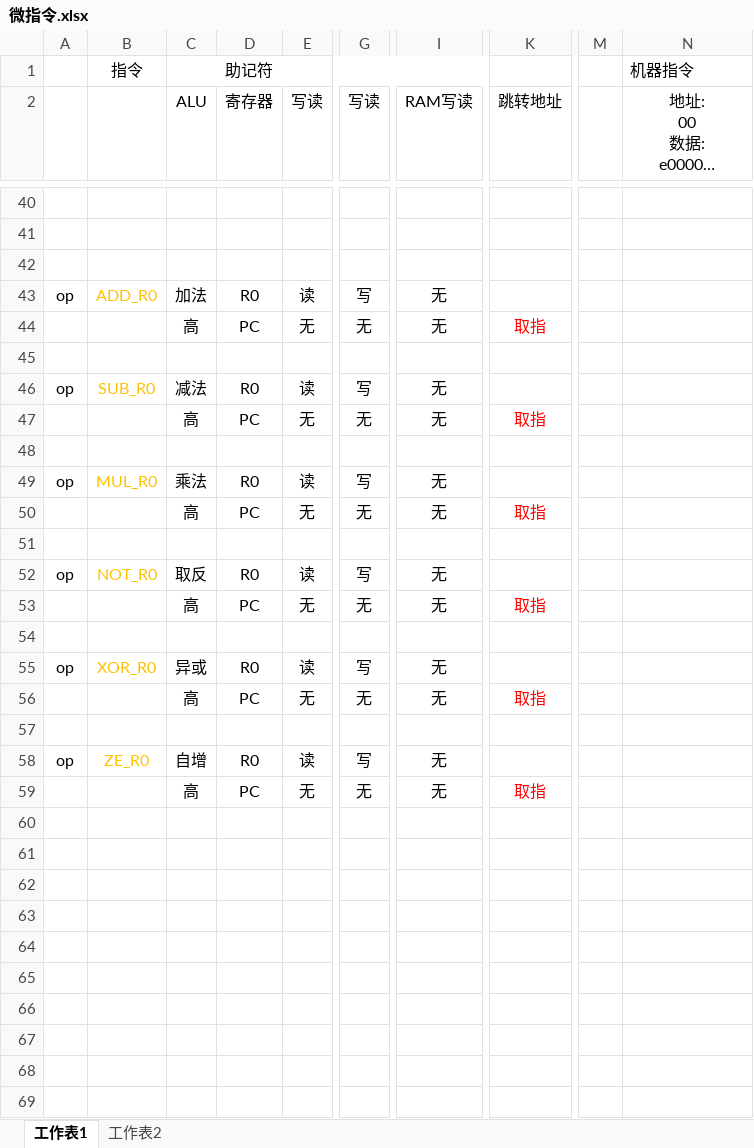
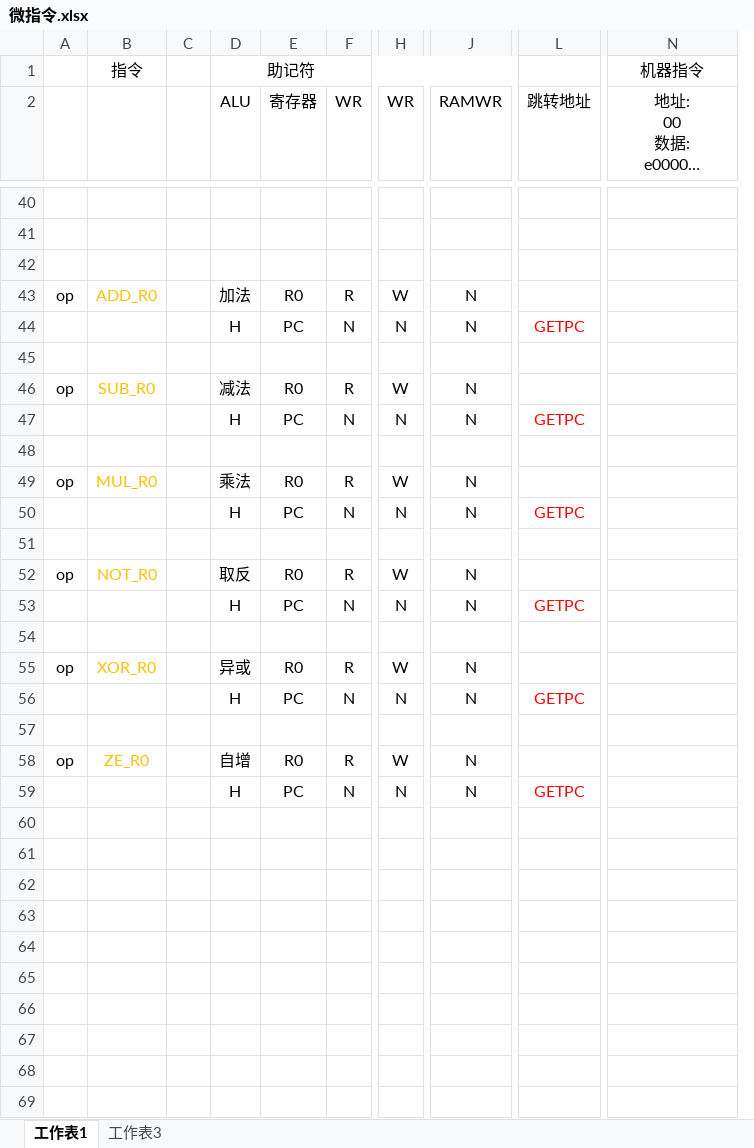
Before and after one commit to QFP-ZJT/poco, an Excel workbook: 微指令.xlsx, sheet 工作表1, drawn as a sheet; only a part is shown, gaps mark what is left out; long unchanged cells end in …; values as stored, in another font and other column widths than the file's, no borders; removed rows and columns are numbered as before the commit, all else as after; rows hold the shown columns only; the diff covers the shown part only; the diff names each change by its address in the sheet, - before the commit and + after, or states it on an @@ line.

```diff
--- a/微指令.xlsx (sheet 工作表1)
+++ b/微指令.xlsx (sheet 工作表1)
-sheet tab: 工作表2
+sheet tab: 工作表3
+column C, empty
-column E (写读), rows 43-59: 读 | 无 |  | 读 | 无 |  | 读 | 无 |  | 读 | 无 |  | 读 | 无 |  | 读 | 无
+column F (WR), rows 43-59: R | N |  | R | N |  | R | N |  | R | N |  | R | N |  | R | N
-column G (写读), rows 43-59: 写 | 无 |  | 写 | 无 |  | 写 | 无 |  | 写 | 无 |  | 写 | 无 |  | 写 | 无
+column H (WR), rows 43-59: W | N |  | W | N |  | W | N |  | W | N |  | W | N |  | W | N
-column I (RAM写读), rows 43-59: 无 | 无 |  | 无 | 无 |  | 无 | 无 |  | 无 | 无 |  | 无 | 无 |  | 无 | 无
+column J (RAMWR), rows 43-59: N | N |  | N | N |  | N | N |  | N | N |  | N | N |  | N | N
-column M, empty
-N1 alignment: left
+N1 alignment: center
-D44 (ALU): 高
+D44 (ALU): H
-L44 (跳转地址): 取指
+L44 (跳转地址): GETPC
-D47 (ALU): 高
+D47 (ALU): H
-L47 (跳转地址): 取指
+L47 (跳转地址): GETPC
-D50 (ALU): 高
+D50 (ALU): H
-L50 (跳转地址): 取指
+L50 (跳转地址): GETPC
-D53 (ALU): 高
+D53 (ALU): H
-L53 (跳转地址): 取指
+L53 (跳转地址): GETPC
-D56 (ALU): 高
+D56 (ALU): H
-L56 (跳转地址): 取指
+L56 (跳转地址): GETPC
-D59 (ALU): 高
+D59 (ALU): H
-L59 (跳转地址): 取指
+L59 (跳转地址): GETPC
-row 60: (empty)
-row 61: (empty)
-row 62: (empty)
-row 63: (empty)
-row 64: (empty)
-row 65: (empty)
-row 66: (empty)
-row 67: (empty)
-row 68: (empty)
-row 69: (empty)
```
Also changed, not shown: 32 removed rows and 33 edited cells elsewhere in this sheet, 2 other files.
